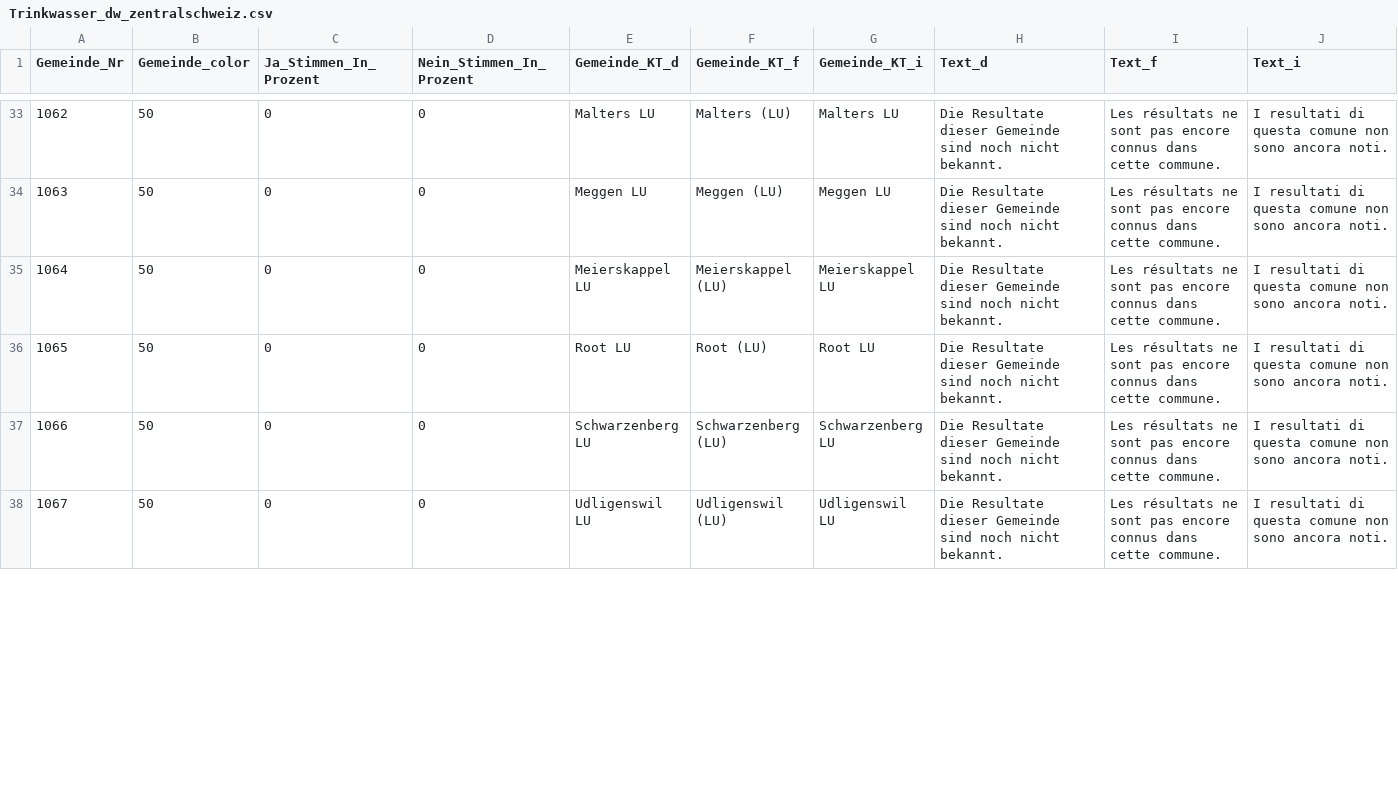
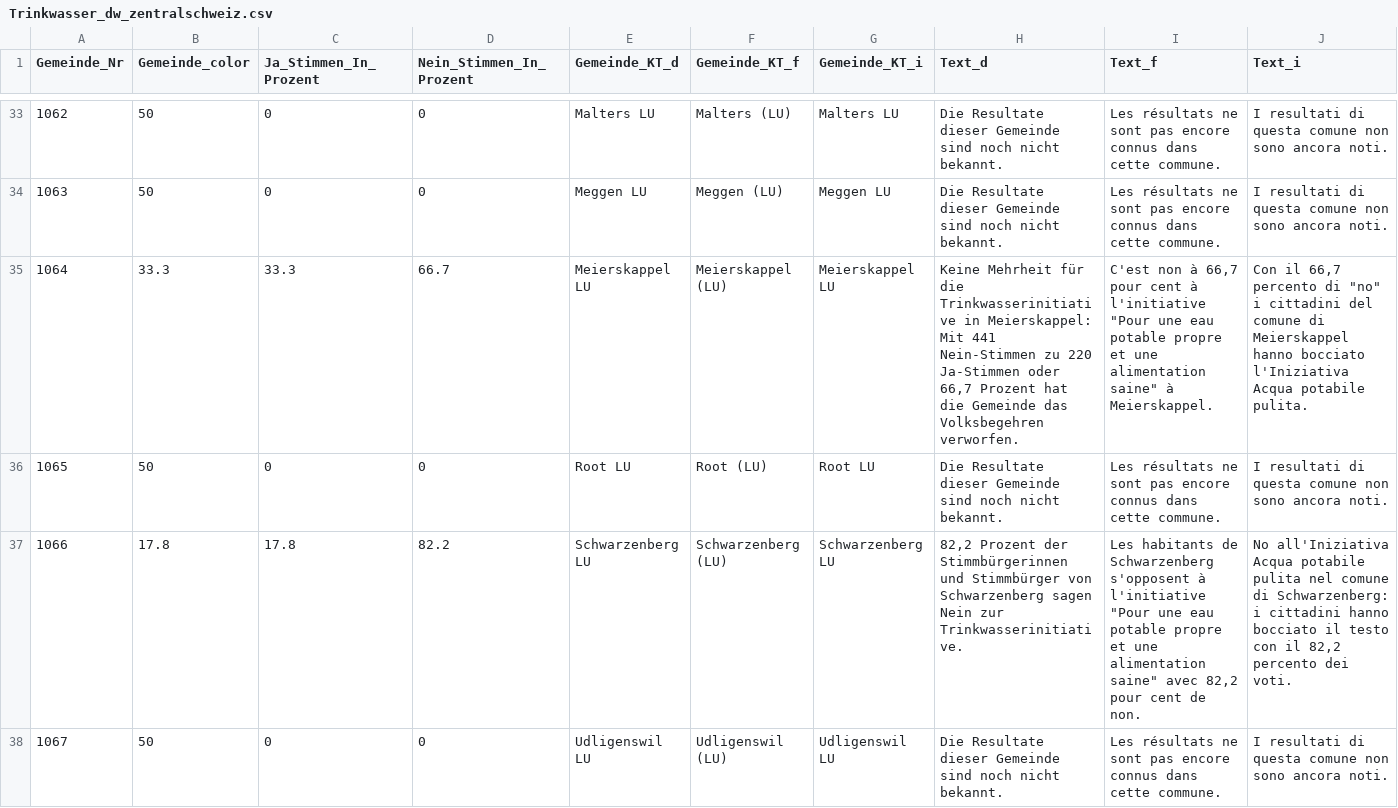
Before and after one commit to awp-finanznachrichten/lena_juni2021, a CSV file: Output/Trinkwasser_dw_zentralschweiz.csv, drawn as a sheet; only a part is shown, gaps mark what is left out; the diff covers the shown part only.

```diff
--- a/Output/Trinkwasser_dw_zentralschweiz.csv
+++ b/Output/Trinkwasser_dw_zentralschweiz.csv
@@ -34,5 +34,5 @@
 1063,50,0,0,"Meggen LU","Meggen (LU)","Meggen LU","Die Resultate dieser Gemeinde sind noch nicht bekannt.","Les résultats ne sont pas encore connus dans cette commune.","I resultati di questa comune non sono ancora noti."
-1064,50,0,0,"Meierskappel LU","Meierskappel (LU)","Meierskappel LU","Die Resultate dieser Gemeinde sind noch nicht bekannt.","Les résultats ne sont pas encore connus dans cette commune.","I resultati di questa comune non sono ancora noti."
+1064,33.3,33.3,66.7,"Meierskappel LU","Meierskappel (LU)","Meierskappel LU","Keine Mehrheit für die Trinkwasserinitiative in Meierskappel: Mit 441 Nein-Stimmen zu 220 Ja-Stimmen oder 66,7 Prozent hat die Gemeinde das Volksbegehren verworfen.","C'est non à 66,7 pour cent à l'initiative ""Pour une eau potable propre et une alimentation saine"" à Meierskappel.","Con il 66,7 percento di ""no"" i cittadini del comune di Meierskappel hanno bocciato l'Iniziativa Acqua potabile pulita."
 1065,50,0,0,"Root LU","Root (LU)","Root LU","Die Resultate dieser Gemeinde sind noch nicht bekannt.","Les résultats ne sont pas encore connus dans cette commune.","I resultati di questa comune non sono ancora noti."
-1066,50,0,0,"Schwarzenberg LU","Schwarzenberg (LU)","Schwarzenberg LU","Die Resultate dieser Gemeinde sind noch nicht bekannt.","Les résultats ne sont pas encore connus dans cette commune.","I resultati di questa comune non sono ancora noti."
+1066,17.8,17.8,82.2,"Schwarzenberg LU","Schwarzenberg (LU)","Schwarzenberg LU","82,2 Prozent der Stimmbürgerinnen und Stimmbürger von Schwarzenberg sagen Nein zur Trinkwasserinitiative.","Les habitants de Schwarzenberg s'opposent à l'initiative ""Pour une eau potable propre et une alimentation saine"" avec 82,2 pour cent de non.","No all'Iniziativa Acqua potabile pulita nel comune di Schwarzenberg: i cittadini hanno bocciato il testo con il 82,2 percento dei voti."
 1067,50,0,0,"Udligenswil LU","Udligenswil (LU)","Udligenswil LU","Die Resultate dieser Gemeinde sind noch nicht bekannt.","Les résultats ne sont pas encore connus dans cette commune.","I resultati di questa comune non sono ancora noti."
```
Also changed, not shown: 96 edited cells elsewhere in this file, Output/Covid-19_all_data.csv, Output/Pestizide_dw_zentralschweiz.csv, 19 other files.
